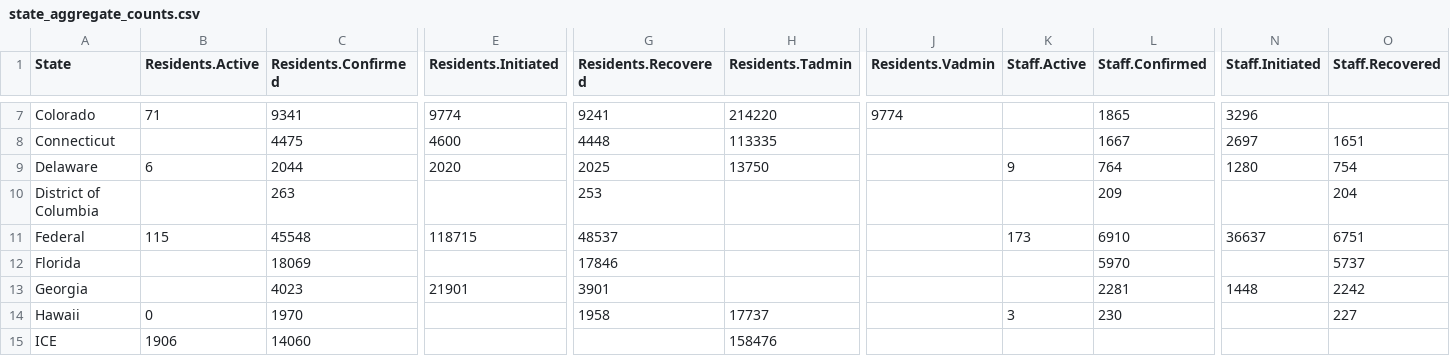
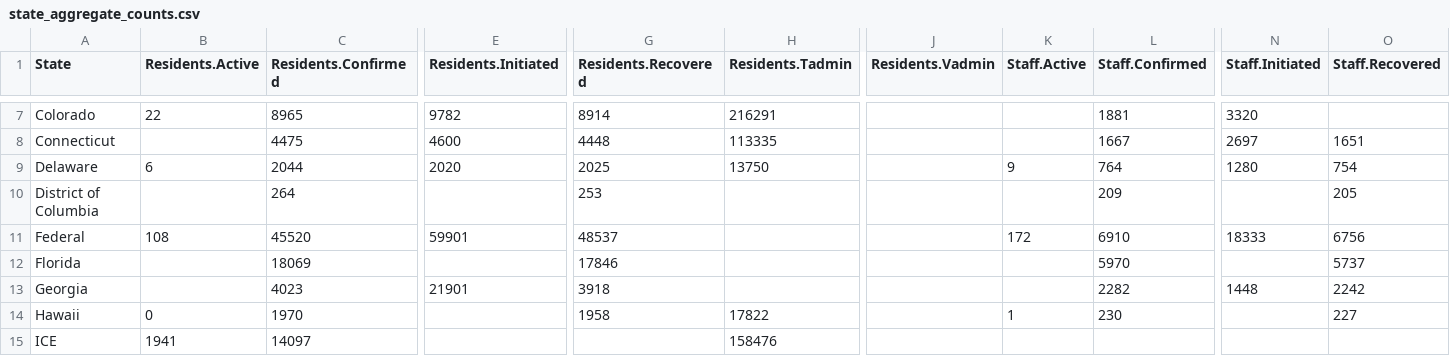
Before and after one commit to uclalawcovid19behindbars/data, a CSV file: latest-data/state_aggregate_counts.csv, drawn as a sheet; only a part is shown, gaps mark what is left out; the diff covers the shown part only; the diff names each change by its address in the sheet, - before the commit and + after, or states it on an @@ line.

```diff
--- a/latest-data/state_aggregate_counts.csv
+++ b/latest-data/state_aggregate_counts.csv
-B7 (Residents.Active): 71
+B7 (Residents.Active): 22
-C7 (Residents.Confirmed): 9341
+C7 (Residents.Confirmed): 8965
-E7 (Residents.Initiated): 9774
+E7 (Residents.Initiated): 9782
-G7 (Residents.Recovered): 9241
+G7 (Residents.Recovered): 8914
-H7 (Residents.Tadmin): 214220
+H7 (Residents.Tadmin): 216291
-J7 (Residents.Vadmin): 9774
+J7 (Residents.Vadmin): (empty)
-L7 (Staff.Confirmed): 1865
+L7 (Staff.Confirmed): 1881
-N7 (Staff.Initiated): 3296
+N7 (Staff.Initiated): 3320
-C10 (Residents.Confirmed): 263
+C10 (Residents.Confirmed): 264
-O10 (Staff.Recovered): 204
+O10 (Staff.Recovered): 205
-B11 (Residents.Active): 115
+B11 (Residents.Active): 108
-C11 (Residents.Confirmed): 45548
+C11 (Residents.Confirmed): 45520
-E11 (Residents.Initiated): 118715
+E11 (Residents.Initiated): 59901
-K11 (Staff.Active): 173
+K11 (Staff.Active): 172
-N11 (Staff.Initiated): 36637
+N11 (Staff.Initiated): 18333
-O11 (Staff.Recovered): 6751
+O11 (Staff.Recovered): 6756
-G13 (Residents.Recovered): 3901
+G13 (Residents.Recovered): 3918
-L13 (Staff.Confirmed): 2281
+L13 (Staff.Confirmed): 2282
-H14 (Residents.Tadmin): 17737
+H14 (Residents.Tadmin): 17822
-K14 (Staff.Active): 3
+K14 (Staff.Active): 1
-B15 (Residents.Active): 1906
+B15 (Residents.Active): 1941
-C15 (Residents.Confirmed): 14060
+C15 (Residents.Confirmed): 14097
```
Also changed, not shown: 170 edited cells elsewhere in this file, latest-data/adult_facility_covid_counts.csv, latest-data/national_aggregate_counts.csv.
